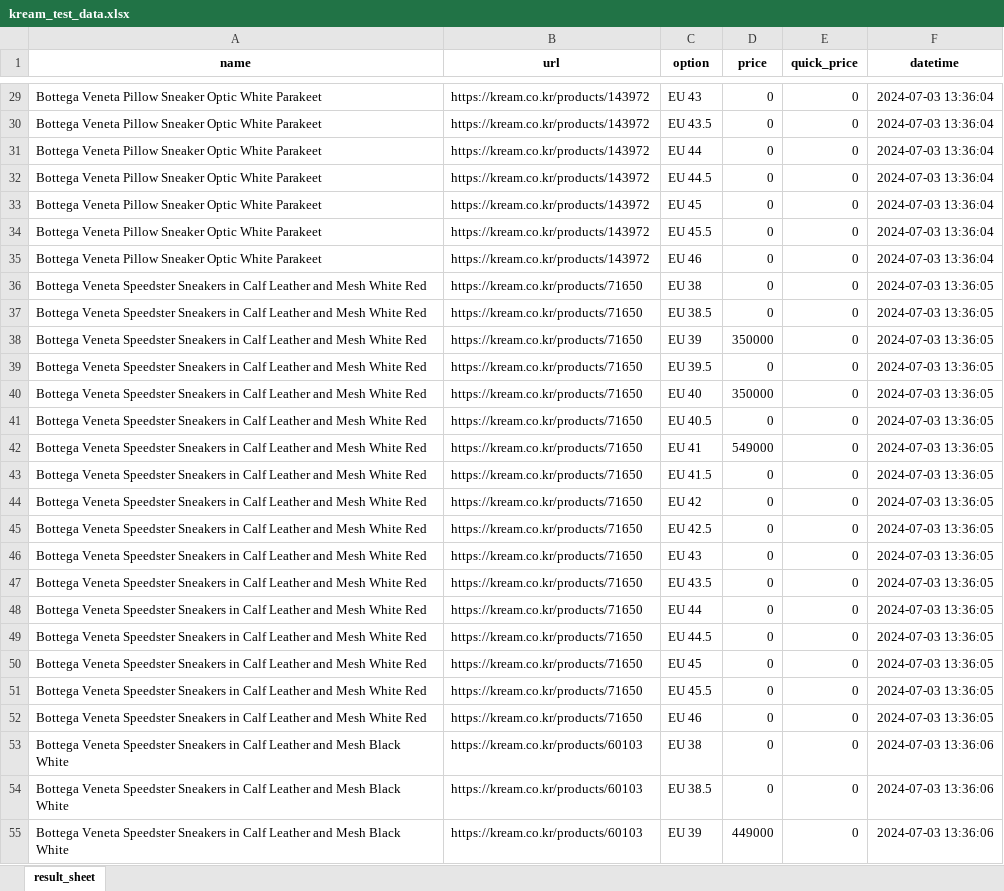
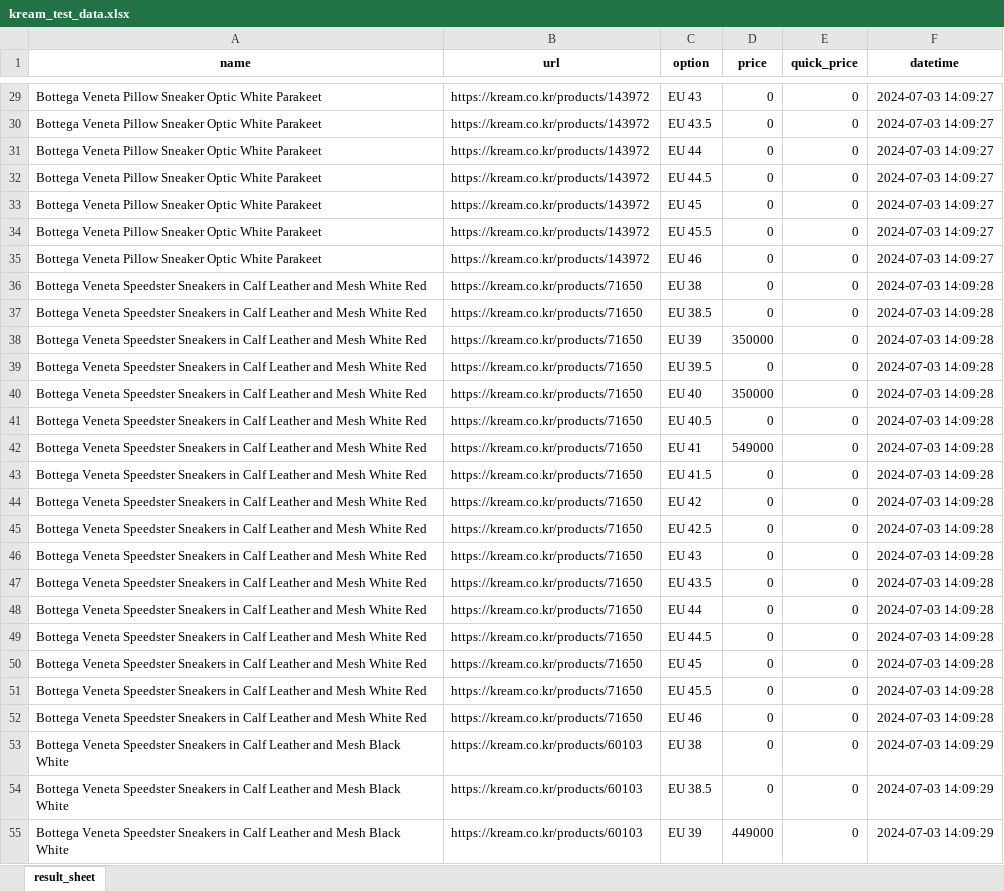
Before and after one commit to hyunnE2/luxscan_crawling, an Excel workbook: kream_test_data.xlsx, sheet result_sheet, drawn as a sheet; only a part is shown, gaps mark what is left out; values as stored, in another font and other column widths than the file's, no borders; the diff covers the shown part only; the diff names each change by its address in the sheet, - before the commit and + after, or states it on an @@ line.

```diff
--- a/kream_test_data.xlsx (sheet result_sheet)
+++ b/kream_test_data.xlsx (sheet result_sheet)
-F29:F35 (datetime): 2024-07-03 13:36:04
+F29:F35 (datetime): 2024-07-03 14:09:27
-F36:F52 (datetime): 2024-07-03 13:36:05
+F36:F52 (datetime): 2024-07-03 14:09:28
-F53:F55 (datetime): 2024-07-03 13:36:06
+F53:F55 (datetime): 2024-07-03 14:09:29
```
Also changed, not shown: 500 edited cells elsewhere in this sheet, 1 other file.
